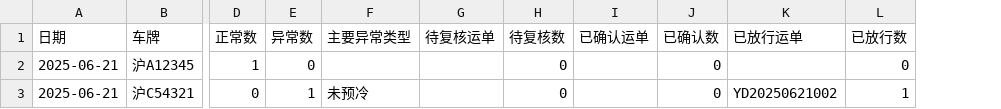
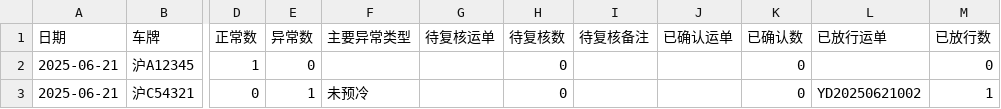
Before and after one commit to 3229934140-123456/wssadd98765916, a CSV file: output/车辆交接汇总_2025-06-21.csv, drawn as a sheet; only a part is shown, gaps mark what is left out; the diff names each change by its address in the sheet, - before the commit and + after, or states it on an @@ line.

```diff
--- a/output/车辆交接汇总_2025-06-21.csv
+++ b/output/车辆交接汇总_2025-06-21.csv
+column I (待复核备注), empty
```
Also changed, not shown: output/复核交接单_20250620_20250621.csv, output/日报_异常明细_2025-06-20.csv, 17 other files.
